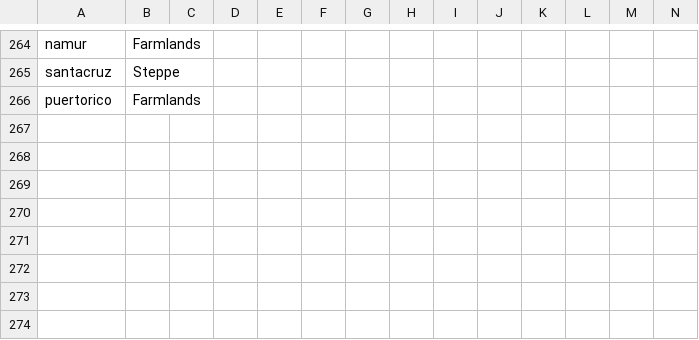
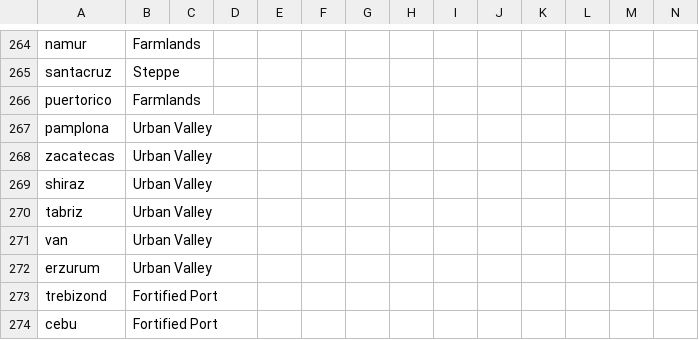
Before and after one commit to Jupiterson/Throne-of-Lorraine, a CSV file: Throne-of-Lorraine/TOL/localisation/UrbanTerrain.csv, drawn as a sheet; only a part is shown, gaps mark what is left out.

Commit message:
Cebu Unique Province Terrain

```diff
--- a/Throne-of-Lorraine/TOL/localisation/UrbanTerrain.csv
+++ b/Throne-of-Lorraine/TOL/localisation/UrbanTerrain.csv
@@ -266 +266,9 @@ santacruz;Steppe;;;;;;;;;;;;;
 puertorico;Farmlands;;;;;;;;;;;;;
+pamplona;Urban Valley;;;;;;;;;;;;;
+zacatecas;Urban Valley;;;;;;;;;;;;;
+shiraz;Urban Valley;;;;;;;;;;;;;
+tabriz;Urban Valley;;;;;;;;;;;;;
+van;Urban Valley;;;;;;;;;;;;;
+erzurum;Urban Valley;;;;;;;;;;;;;
+trebizond;Fortified Port;;;;;;;;;;;;;
+cebu;Fortified Port;;;;;;;;;;;;;
```
Also changed, not shown: 4 other files.
